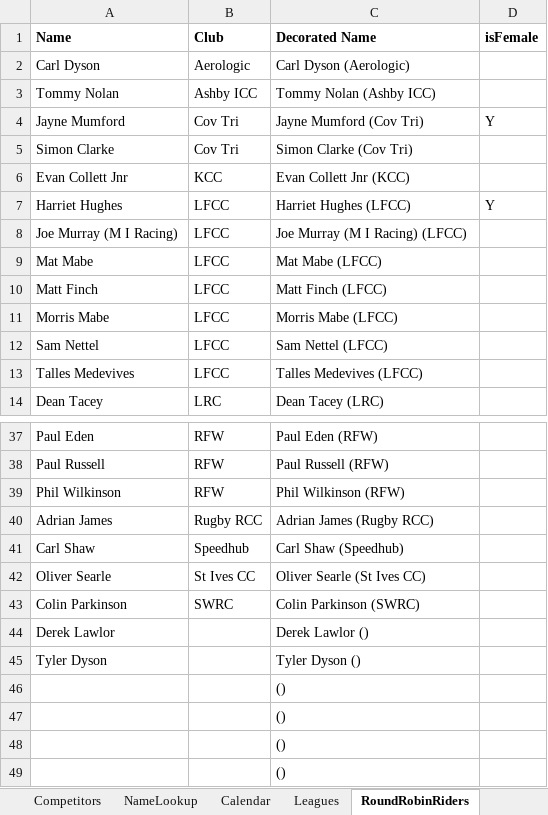
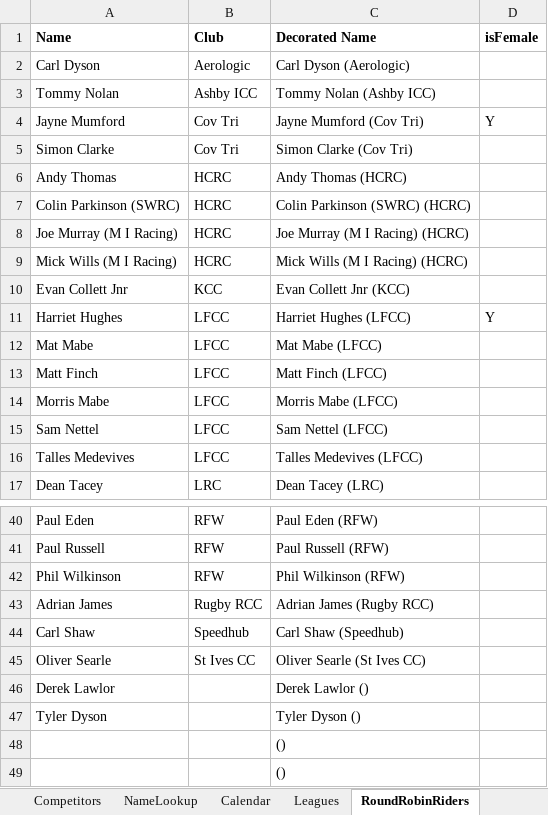
Before and after one commit to WellandValleyCC/WellandValleyCC.github.io, an Excel workbook: data/ClubEvents_2026.xlsx, sheet RoundRobinRiders, drawn as a sheet; only a part is shown, gaps mark what is left out; values as stored, in another font and other column widths than the file's, no borders; removed rows and columns are numbered as before the commit, all else as after; the diff names each change by its address in the sheet, - before the commit and + after, or states it on an @@ line.

Commit message:
2026 round robin riders aligned with 2025 corrections

```diff
--- a/data/ClubEvents_2026.xlsx (sheet RoundRobinRiders)
+++ b/data/ClubEvents_2026.xlsx (sheet RoundRobinRiders)
+row 6: Andy Thomas | HCRC | Andy Thomas (HCRC)
+row 7: Colin Parkinson (SWRC) | HCRC | Colin Parkinson (SWRC) (HCRC)
+row 8: Joe Murray (M I Racing) | HCRC | Joe Murray (M I Racing) (HCRC)
+row 9: Mick Wills (M I Racing) | HCRC | Mick Wills (M I Racing) (HCRC)
-row 8: Joe Murray (M I Racing) | LFCC | Joe Murray (M I Racing) (LFCC)
-row 43: Colin Parkinson | SWRC | Colin Parkinson (SWRC)
-row 46:  |  | ()
-row 47:  |  | ()
```
Also changed, not shown: formulas that keep their value.
